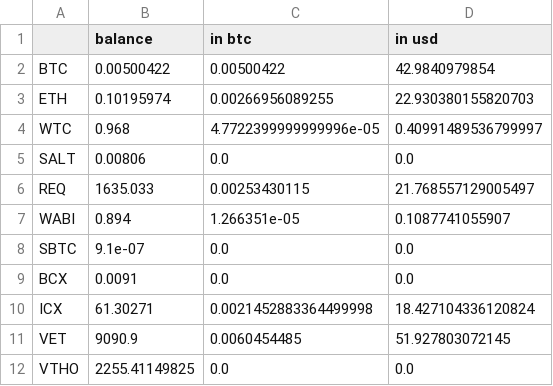
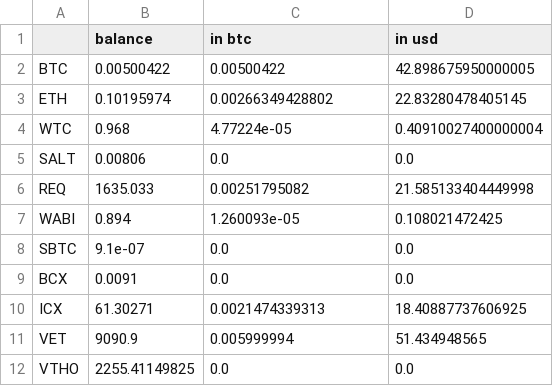
Before and after one commit to yjang43/algotrade, a CSV file: source/csv/coinsowned.csv, drawn as a sheet.

```diff
--- a/source/csv/coinsowned.csv
+++ b/source/csv/coinsowned.csv
@@ -1,12 +1,12 @@
 ,balance,in btc,in usd
-BTC,0.00500422,0.00500422,42.9840979854
-ETH,0.10195974,0.00266956089255,22.930380155820703
-WTC,0.968,4.7722399999999996e-05,0.40991489536799997
+BTC,0.00500422,0.00500422,42.898675950000005
+ETH,0.10195974,0.00266349428802,22.83280478405145
+WTC,0.968,4.77224e-05,0.40910027400000004
 SALT,0.00806,0.0,0.0
-REQ,1635.033,0.00253430115,21.768557129005497
-WABI,0.894,1.266351e-05,0.1087741055907
+REQ,1635.033,0.00251795082,21.585133404449998
+WABI,0.894,1.260093e-05,0.108021472425
 SBTC,9.1e-07,0.0,0.0
 BCX,0.0091,0.0,0.0
-ICX,61.30271,0.0021452883364499998,18.427104336120824
-VET,9090.9,0.0060454485,51.927803072145
+ICX,61.30271,0.0021474339313,18.40887737606925
+VET,9090.9,0.005999994,51.434948565
 VTHO,2255.41149825,0.0,0.0
```
Also changed, not shown: source/csv/dayohlcv.csv, source/csv/hourohlcv.csv, 6 other files.
